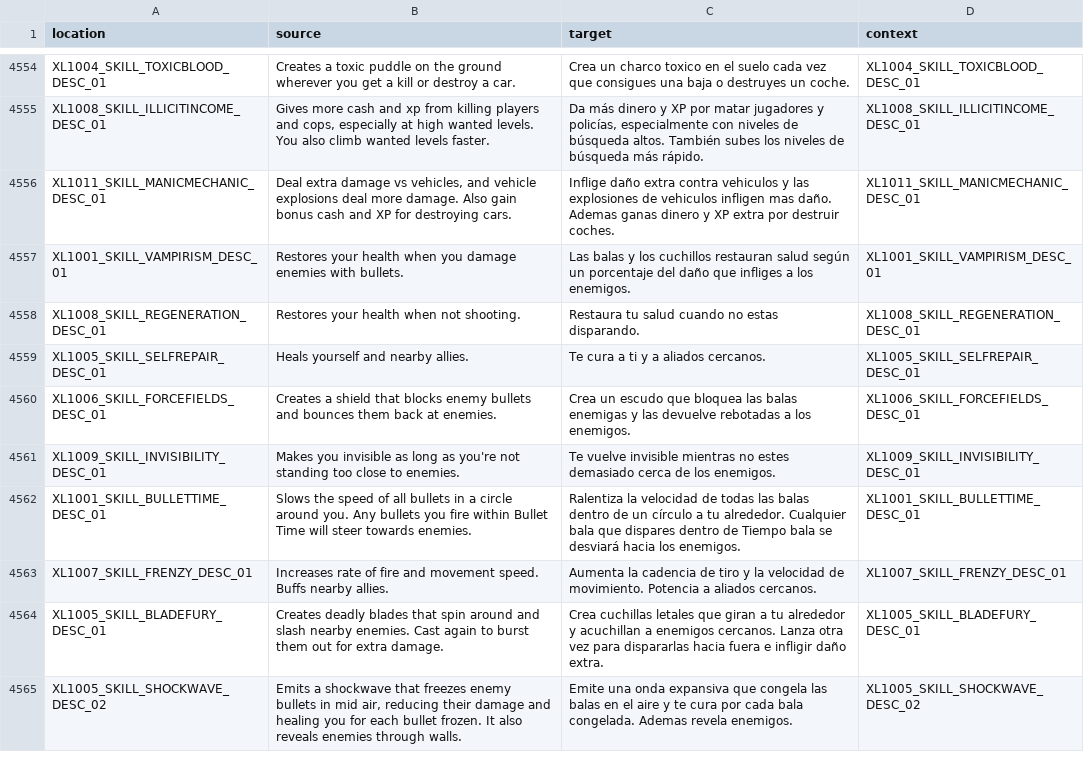
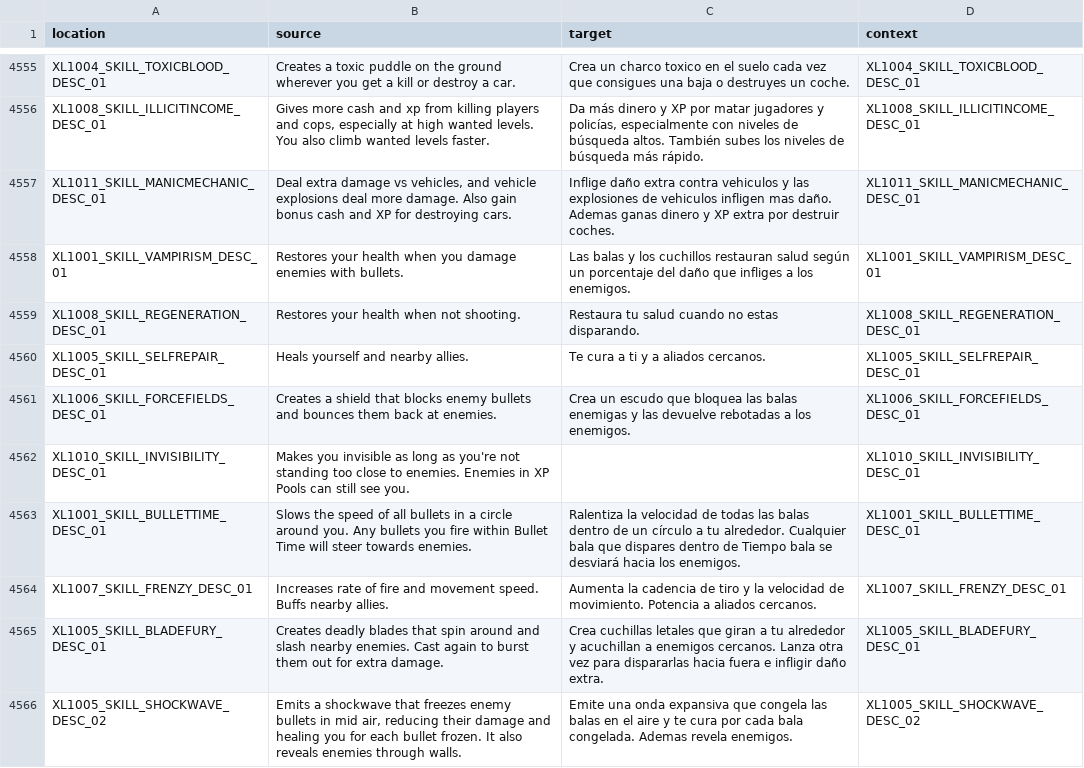
Before and after one commit to bencelot/GeneshiftTranslations, a CSV file: es.csv, drawn as a sheet; only a part is shown, gaps mark what is left out; removed rows and columns are numbered as before the commit, all else as after; the diff covers the shown part only; the diff names each change by its address in the sheet, - before the commit and + after, or states it on an @@ line.

```diff
--- a/es.csv
+++ b/es.csv
-row 4561: XL1009_SKILL_INVISIBILITY_DESC_01 | Makes you invisible as long as you're not standing too close to enemies. | Te vuelve invisible mientras no estes demasiado cerca de los enemigos. | XL1009_SKILL_INVISIBILITY_DESC_01
+row 4562: XL1010_SKILL_INVISIBILITY_DESC_01 | Makes you invisible as long as you're not standing too close to enemies. Enemies in XP Pools can still see you. |  | XL1010_SKILL_INVISIBILITY_DESC_01
```
Also changed, not shown: 4 added rows, 3 removed rows and 6 edited cells elsewhere in this file, de.csv, en.csv, 4 other files.
